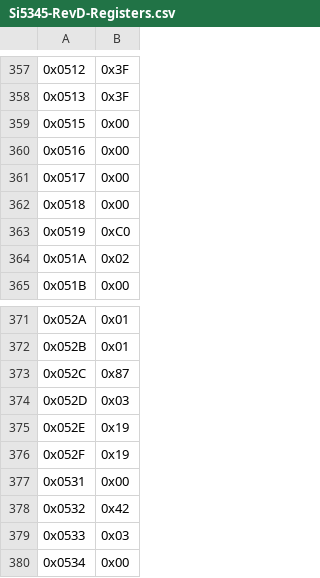
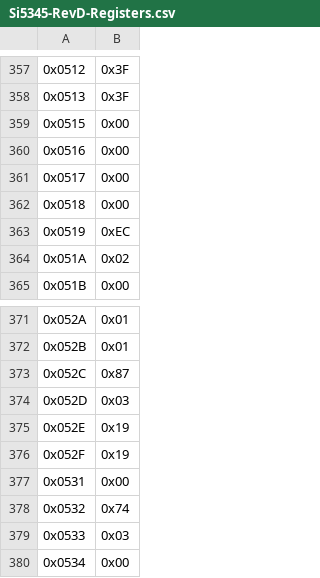
Before and after one commit to slaclab/atlas-rd53-atca-dev, a CSV file: software/config/pll-config/Si5345-RevD-Registers.csv, drawn as a sheet; only a part is shown, gaps mark what is left out; the diff covers the shown part only; the diff names each change by its address in the sheet, - before the commit and + after, or states it on an @@ line.

```diff
--- a/software/config/pll-config/Si5345-RevD-Registers.csv
+++ b/software/config/pll-config/Si5345-RevD-Registers.csv
-B363: 0xC0
+B363: 0xEC
-B378: 0x42
+B378: 0x74
```
Also changed, not shown: 19 edited cells elsewhere in this file, 8 other files.
